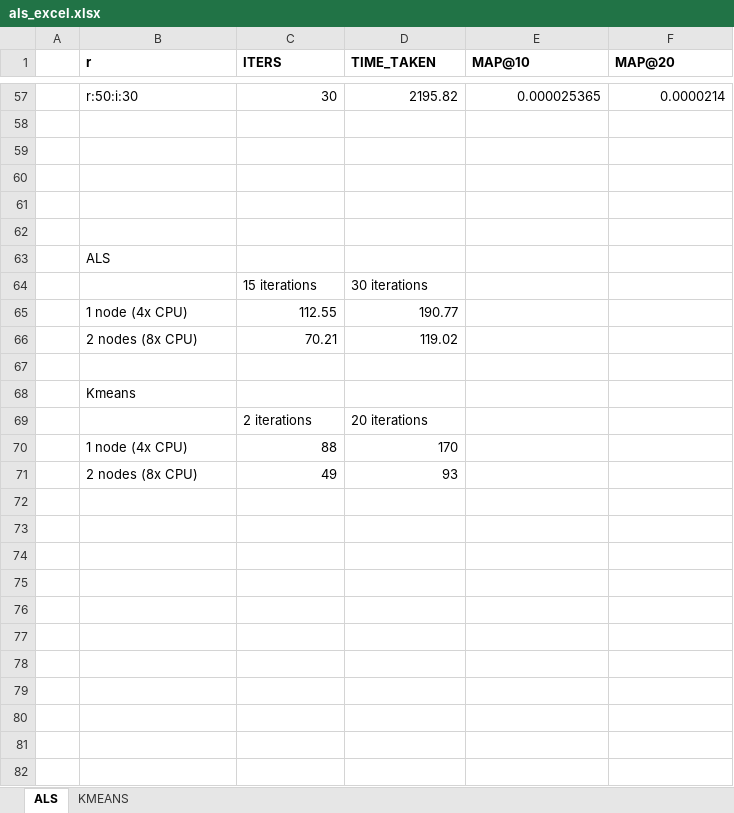
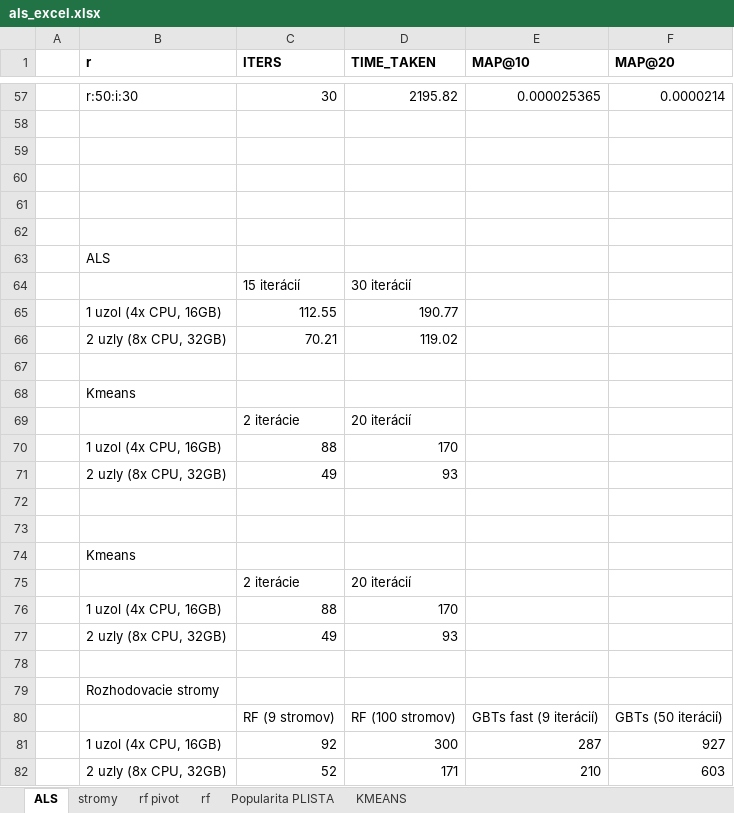
Before and after one commit to adamliesko/scarec, an Excel workbook: evals/als_excel.xlsx, sheet ALS, drawn as a sheet; only a part is shown, gaps mark what is left out; values as stored, in another font and other column widths than the file's, no borders; charts and pictures not drawn; removed rows and columns are numbered as before the commit, all else as after; the diff names each change by its address in the sheet, - before the commit and + after, or states it on an @@ line.

```diff
--- a/evals/als_excel.xlsx (sheet ALS)
+++ b/evals/als_excel.xlsx (sheet ALS)
+sheet tab: stromy
+sheet tab: rf pivot
+sheet tab: rf
+sheet tab: Popularita PLISTA
-row 64:  |  | 15 iterations | 30 iterations
+row 64:  |  | 15 iterácií | 30 iterácií
-B65 (r): 1 node (4x CPU)
+B65 (r): 1 uzol (4x CPU, 16GB)
-B66 (r): 2 nodes (8x CPU)
+B66 (r): 2 uzly (8x CPU, 32GB)
+row 69:  |  | 2 iterácie | 20 iterácií
+row 70:  | 1 uzol (4x CPU, 16GB) | 88 | 170
+row 71:  | 2 uzly (8x CPU, 32GB) | 49 | 93
-row 72:  |  | 2 iterations | 20 iterations
+row 72: (empty)
+row 73: (empty)
+row 74:  | Kmeans
+row 75:  |  | 2 iterácie | 20 iterácií
-B76 (r): 1 node (4x CPU)
+B76 (r): 1 uzol (4x CPU, 16GB)
-B77 (r): 2 nodes (8x CPU)
+B77 (r): 2 uzly (8x CPU, 32GB)
+row 78: (empty)
+row 79:  | Rozhodovacie stromy
+row 80:  |  | RF (9 stromov) | RF (100 stromov) | GBTs fast (9 iterácií) | GBTs (50 iterácií)
+row 81:  | 1 uzol (4x CPU, 16GB) | 92 | 300 | 287 | 927
+row 82:  | 2 uzly (8x CPU, 32GB) | 52 | 171 | 210 | 603
```
Also changed, not shown: charts or pictures, 17 other files.
